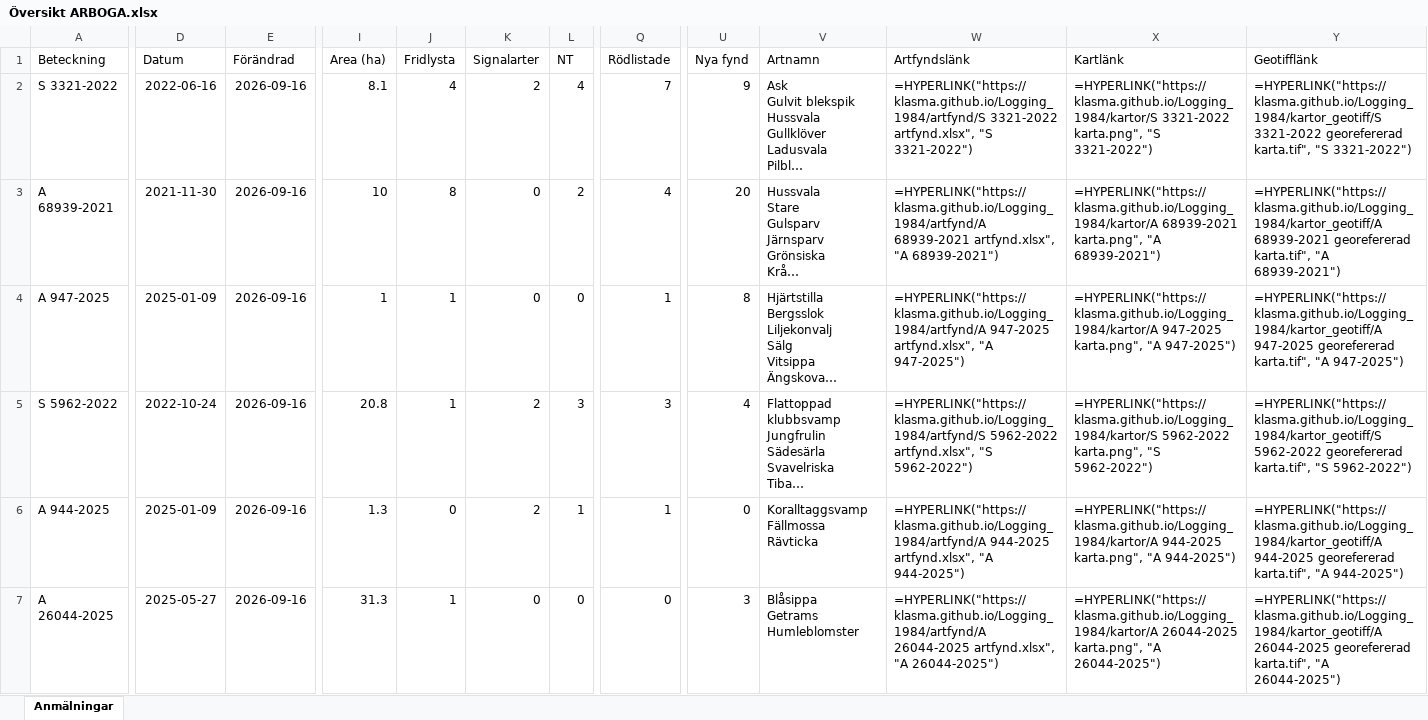
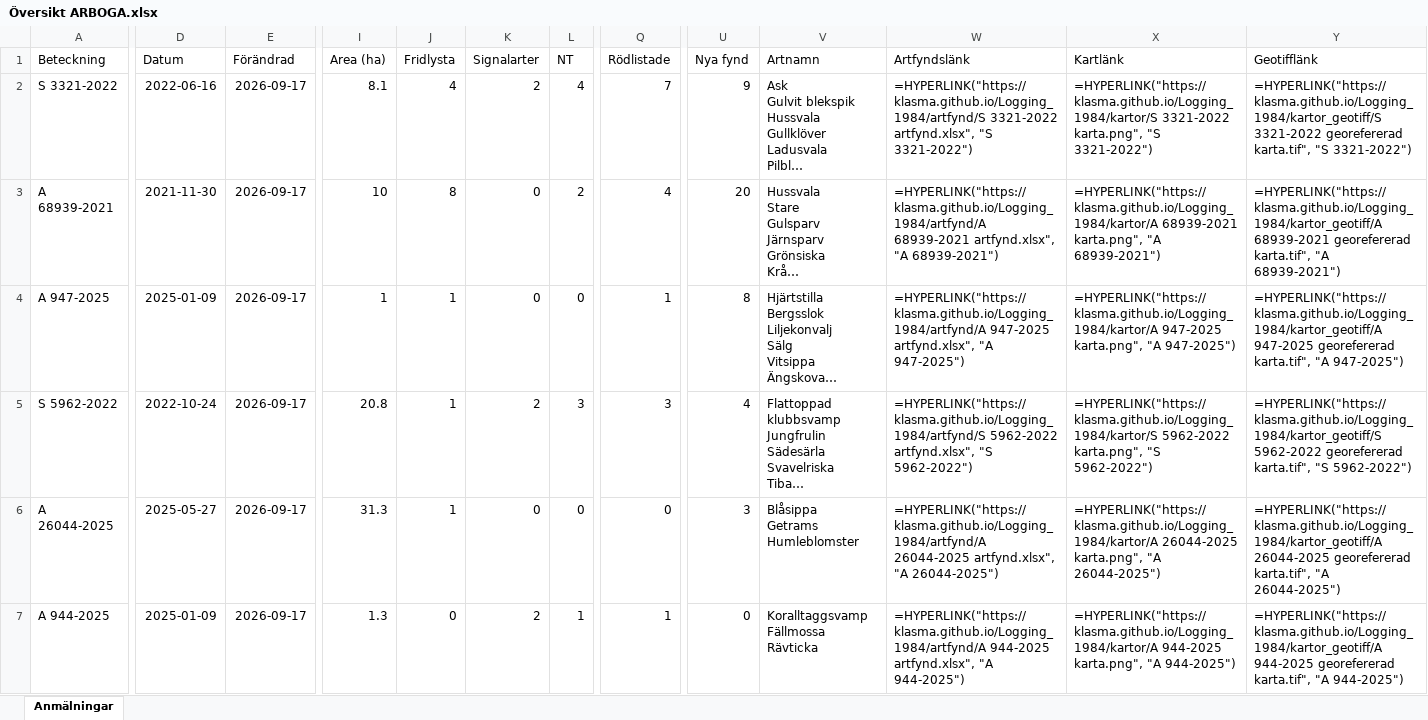
Before and after one commit to klasma/Logging_1984, an Excel workbook: Översikt ARBOGA.xlsx, sheet Anmälningar, drawn as a sheet; only a part is shown, gaps mark what is left out; long unchanged cells end in …; values as stored, in another font and other column widths than the file's, no borders; formulas without a stored value are shown as written; ↵ is a line break in a cell; the diff covers the shown part only; the diff names each change by its address in the sheet, - before the commit and + after, or states it on an @@ line.

```diff
--- a/Översikt ARBOGA.xlsx (sheet Anmälningar)
+++ b/Översikt ARBOGA.xlsx (sheet Anmälningar)
-E2:E7 (Förändrad): 2026-09-16
+E2:E7 (Förändrad): 2026-09-17
-A6 (Beteckning): A 944-2025
+A6 (Beteckning): A 26044-2025
-D6 (Datum): 2025-01-09
+D6 (Datum): 2025-05-27
-I6 (Area (ha)): 1.3
+I6 (Area (ha)): 31.3
-J6 (Fridlysta): 0
+J6 (Fridlysta): 1
-K6 (Signalarter): 2
+K6 (Signalarter): 0
-L6 (NT): 1
+L6 (NT): 0
-Q6 (Rödlistade): 1
+Q6 (Rödlistade): 0
-U6 (Nya fynd): 0
+U6 (Nya fynd): 3
-V6 (Artnamn): Koralltaggsvamp ↵ Fällmossa ↵ Rävticka
+V6 (Artnamn): Blåsippa ↵ Getrams ↵ Humleblomster
-W6 (Artfyndslänk): =HYPERLINK("https://klasma.github.io/Logging_1984/artfynd/A 944-2025 artfynd.xlsx", "A 944-2025")
+W6 (Artfyndslänk): =HYPERLINK("https://klasma.github.io/Logging_1984/artfynd/A 26044-2025 artfynd.xlsx", "A 26044-2025")
-X6 (Kartlänk): =HYPERLINK("https://klasma.github.io/Logging_1984/kartor/A 944-2025 karta.png", "A 944-2025")
+X6 (Kartlänk): =HYPERLINK("https://klasma.github.io/Logging_1984/kartor/A 26044-2025 karta.png", "A 26044-2025")
-Y6 (Geotifflänk): =HYPERLINK("https://klasma.github.io/Logging_1984/kartor_geotiff/A 944-2025 georefererad karta.tif", "A 944-2025")
+Y6 (Geotifflänk): =HYPERLINK("https://klasma.github.io/Logging_1984/kartor_geotiff/A 26044-2025 georefererad karta.tif", "A 26044-2025")
-A7 (Beteckning): A 26044-2025
+A7 (Beteckning): A 944-2025
-D7 (Datum): 2025-05-27
+D7 (Datum): 2025-01-09
-I7 (Area (ha)): 31.3
+I7 (Area (ha)): 1.3
-J7 (Fridlysta): 1
+J7 (Fridlysta): 0
-K7 (Signalarter): 0
+K7 (Signalarter): 2
-L7 (NT): 0
+L7 (NT): 1
-Q7 (Rödlistade): 0
+Q7 (Rödlistade): 1
-U7 (Nya fynd): 3
+U7 (Nya fynd): 0
-V7 (Artnamn): Blåsippa ↵ Getrams ↵ Humleblomster
+V7 (Artnamn): Koralltaggsvamp ↵ Fällmossa ↵ Rävticka
-W7 (Artfyndslänk): =HYPERLINK("https://klasma.github.io/Logging_1984/artfynd/A 26044-2025 artfynd.xlsx", "A 26044-2025")
+W7 (Artfyndslänk): =HYPERLINK("https://klasma.github.io/Logging_1984/artfynd/A 944-2025 artfynd.xlsx", "A 944-2025")
-X7 (Kartlänk): =HYPERLINK("https://klasma.github.io/Logging_1984/kartor/A 26044-2025 karta.png", "A 26044-2025")
+X7 (Kartlänk): =HYPERLINK("https://klasma.github.io/Logging_1984/kartor/A 944-2025 karta.png", "A 944-2025")
-Y7 (Geotifflänk): =HYPERLINK("https://klasma.github.io/Logging_1984/kartor_geotiff/A 26044-2025 georefererad karta.tif", "A 26044-2025")
+Y7 (Geotifflänk): =HYPERLINK("https://klasma.github.io/Logging_1984/kartor_geotiff/A 944-2025 georefererad karta.tif", "A 944-2025")
```
Also changed, not shown: 715 edited cells elsewhere in this sheet, artfynd/A 26044-2025 artfynd.xlsx, artfynd/A 46674-2023 artfynd.xlsx, 57 other files.
